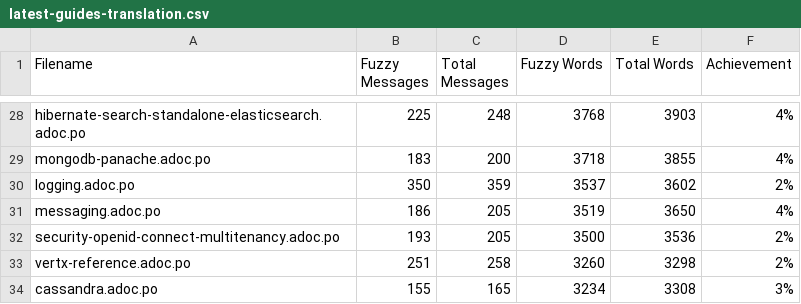
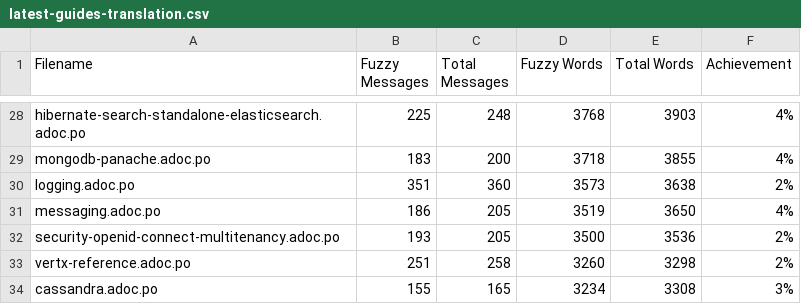
Before and after one commit to Gabrielx47/pt.quarkus.io, a CSV file: l10n/stats/latest-guides-translation.csv, drawn as a sheet; only a part is shown, gaps mark what is left out.

```diff
--- a/l10n/stats/latest-guides-translation.csv
+++ b/l10n/stats/latest-guides-translation.csv
@@ -29,3 +29,3 @@ hibernate-search-standalone-elasticsearch.adoc.po, 225, 248, 3768, 3903, 4%
 mongodb-panache.adoc.po, 183, 200, 3718, 3855, 4%
-logging.adoc.po, 350, 359, 3537, 3602, 2%
+logging.adoc.po, 351, 360, 3573, 3638, 2%
 messaging.adoc.po, 186, 205, 3519, 3650, 4%
```
Also changed, not shown: l10n/stats/main-guides-translation.csv, l10n/stats/misc-translation.csv, 1 other file.
